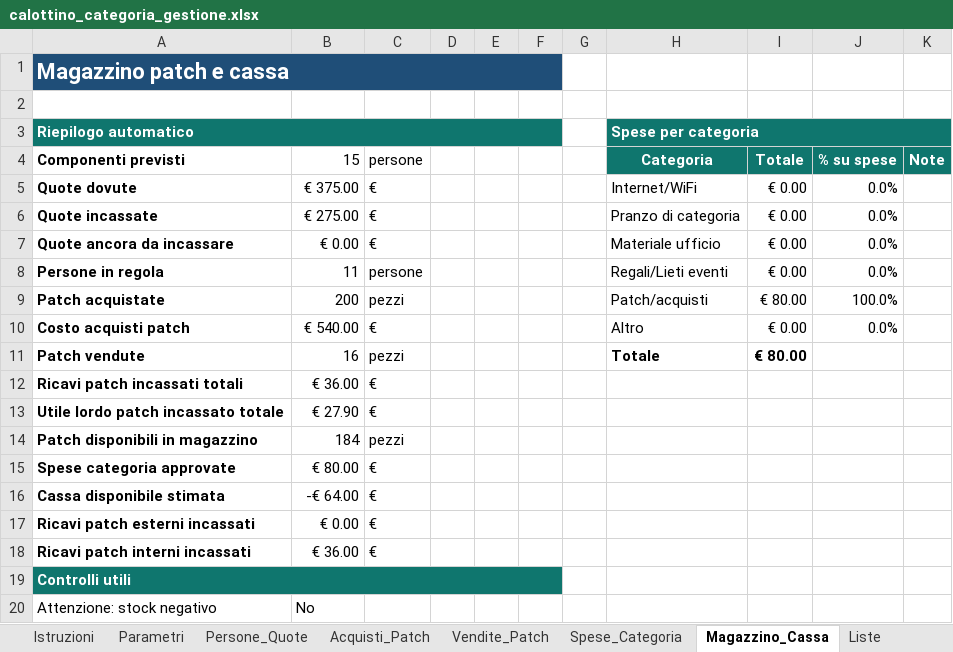
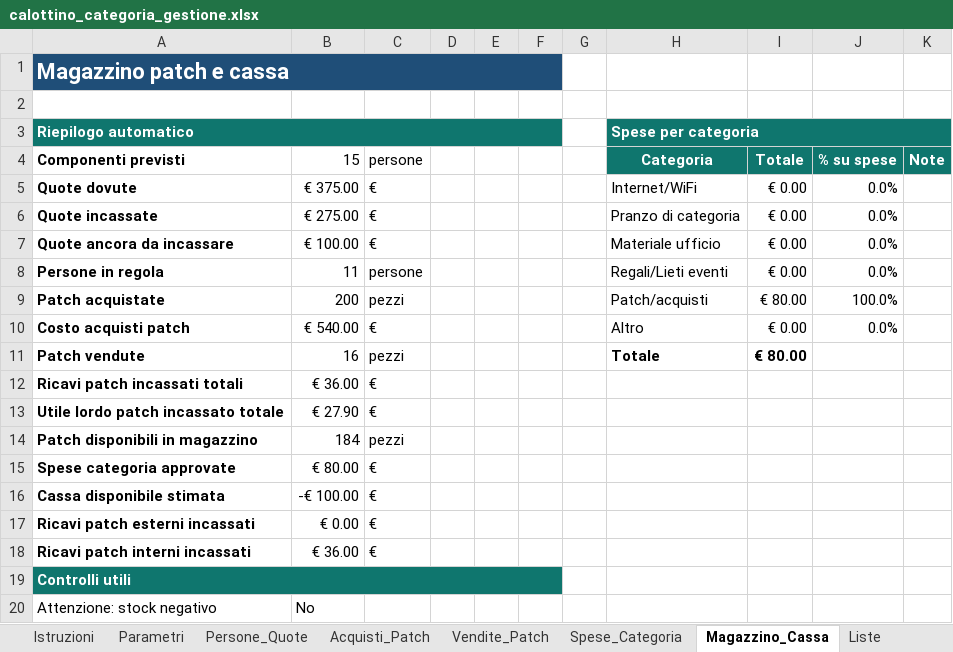
Before and after one commit to angelolosito/calottino-avionici-154, an Excel workbook: calottino_categoria_gestione.xlsx, sheet Magazzino_Cassa, drawn as a sheet; only a part is shown; values as stored, in another font and other column widths than the file's, no borders; charts and pictures and conditional formats not drawn; the diff names each change by its address in the sheet, - before the commit and + after, or states it on an @@ line.

Commit message:
Update calottino_categoria_gestione.xlsx

```diff
--- a/calottino_categoria_gestione.xlsx (sheet Magazzino_Cassa)
+++ b/calottino_categoria_gestione.xlsx (sheet Magazzino_Cassa)
-B7 (15): € 0.00
+B7 (15): € 100.00
-B16 (15): -€ 64.00
+B16 (15): -€ 100.00
```
Also changed, not shown: sheet Persone_Quote, sheet Dashboard, charts or pictures.
